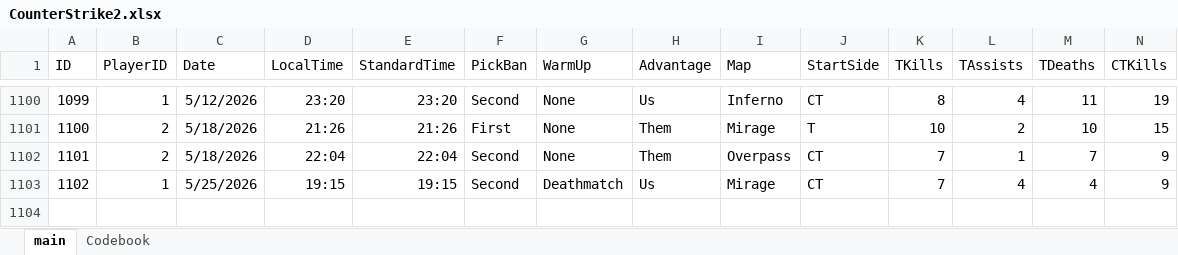
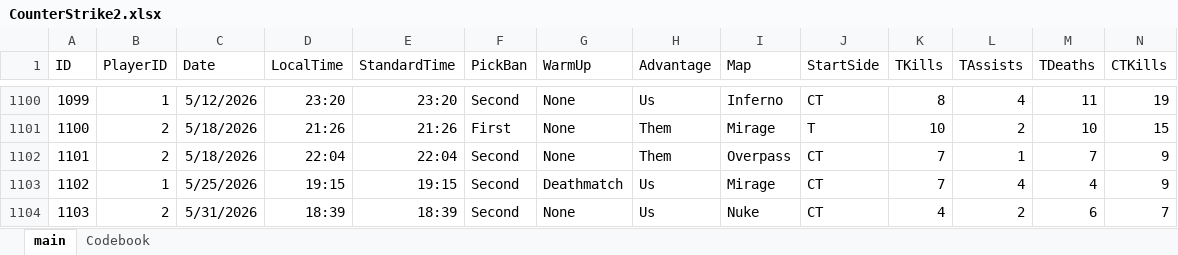
Before and after one commit to HardWare68/HardWareWebsite, an Excel workbook: datasets/xlsx/CounterStrike2.xlsx, sheet main, drawn as a sheet; only a part is shown, gaps mark what is left out; values as stored, in another font and other column widths than the file's, no borders; table styles not drawn; rows hold the shown columns only; the diff names each change by its address in the sheet, - before the commit and + after, or states it on an @@ line.

Commit message:
Auto: Weekly update of data

```diff
--- a/datasets/xlsx/CounterStrike2.xlsx (sheet main)
+++ b/datasets/xlsx/CounterStrike2.xlsx (sheet main)
+row 1104: 1103 | 2 | 5/31/2026 | 18:39 | 18:39 | Second | None | Us | Nuke | CT | 4 | 2 | 6 | 7
```
Also changed, not shown: 1 other file.
